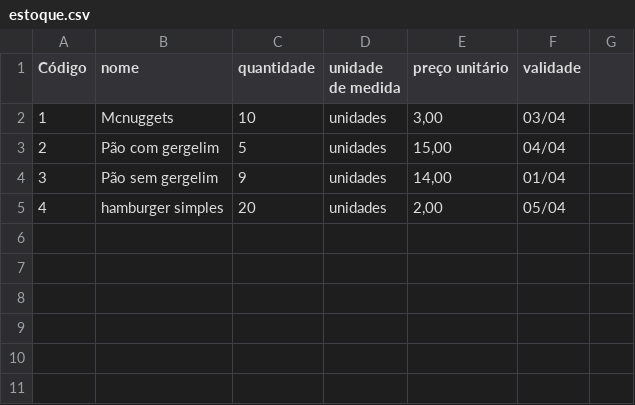
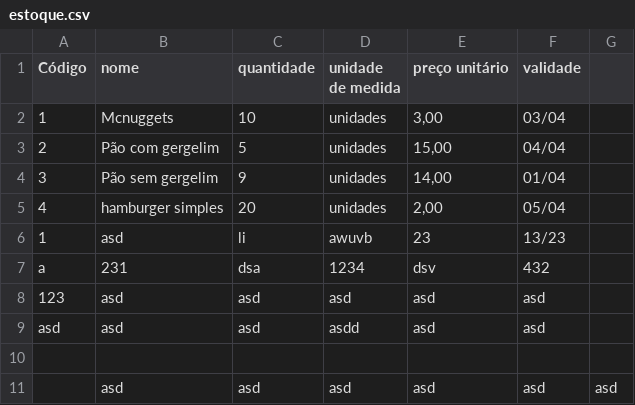
Before and after one commit to Odaviespecifico/Restaurante, a CSV file: Desafio 01/estoque.csv, drawn as a sheet.

```diff
--- a/Desafio 01/estoque.csv
+++ b/Desafio 01/estoque.csv
@@ -5 +5,8 @@ Código; nome; quantidade; unidade de medida; preço unitário; validade
 4; hamburger simples; 20; unidades; 2,00; 05/04
+1;asd;li;awuvb;23;13/23
+a;231;dsa;1234;dsv;432
+123;asd;asd;asd;asd;asd
+asd;asd;asd;asdd;asd;asd
+
+"
+";asd;asd;asd;asd;asd;asd
```
Also changed, not shown: 1 other file.
